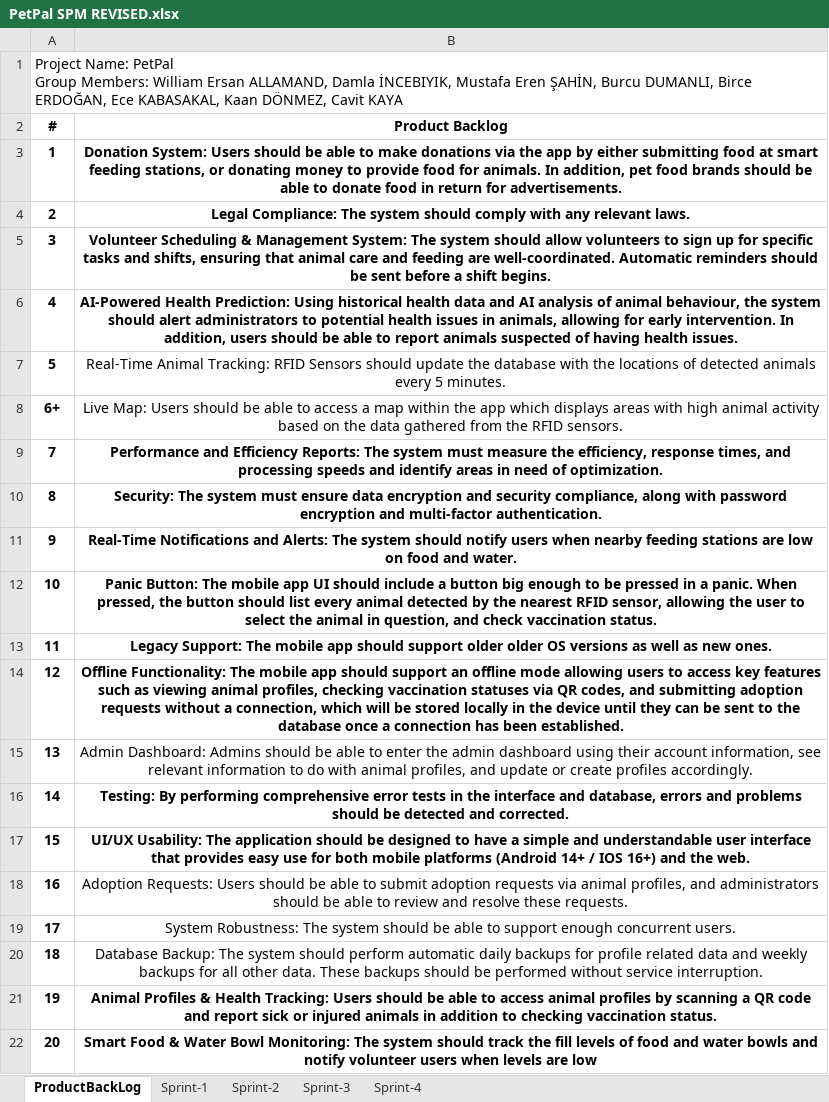
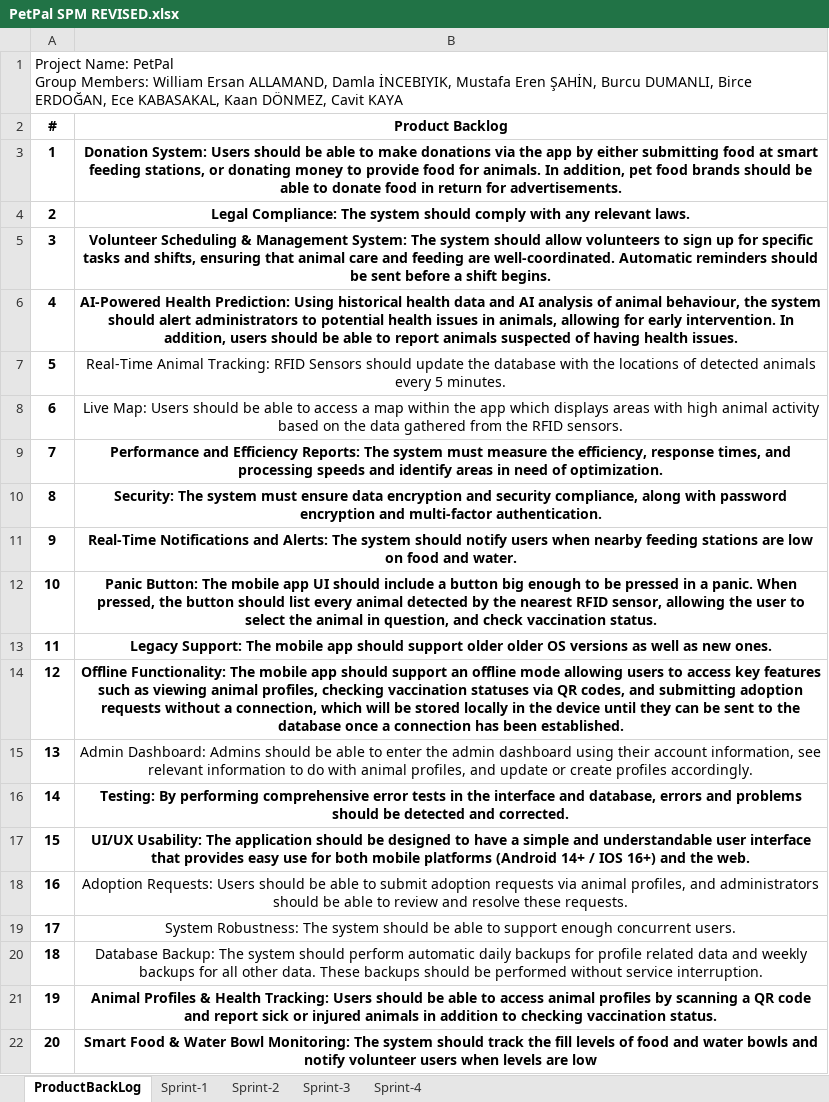
Before and after one commit to GustavoString/SE-216-Section-3-Group-6, an Excel workbook: Software Process Model/PetPal SPM REVISED.xlsx, sheet ProductBackLog, drawn as a sheet; values as stored, in another font and other column widths than the file's, no borders; the diff names each change by its address in the sheet, - before the commit and + after, or states it on an @@ line.

Commit message:
Update PetPal SPM REVISED.xlsx

```diff
--- a/Software Process Model/PetPal SPM REVISED.xlsx (sheet ProductBackLog)
+++ b/Software Process Model/PetPal SPM REVISED.xlsx (sheet ProductBackLog)
-A8 (#): 6+
+A8 (#): 6
```
